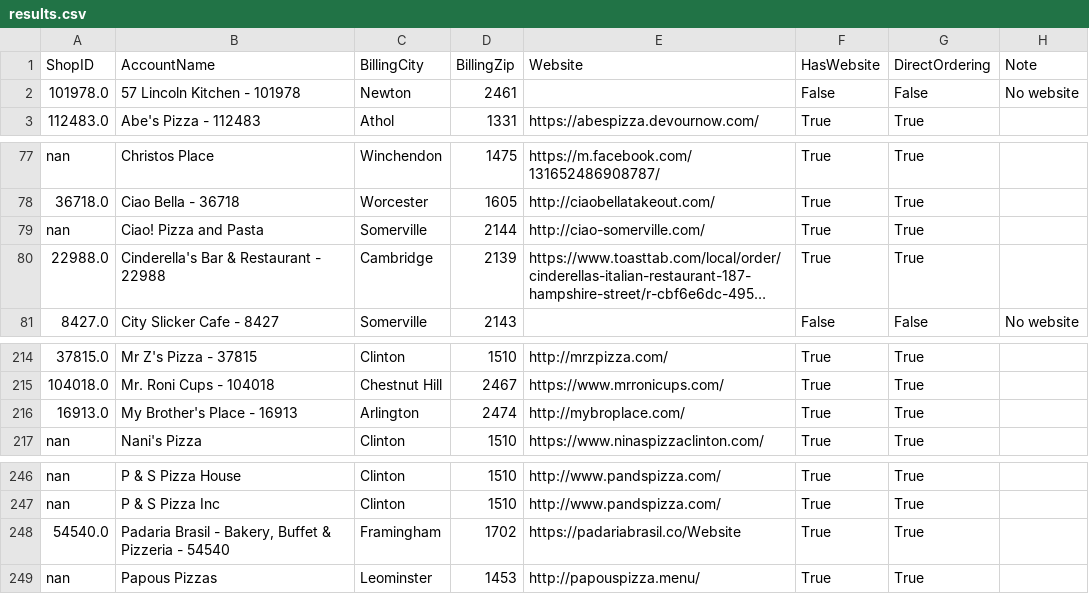
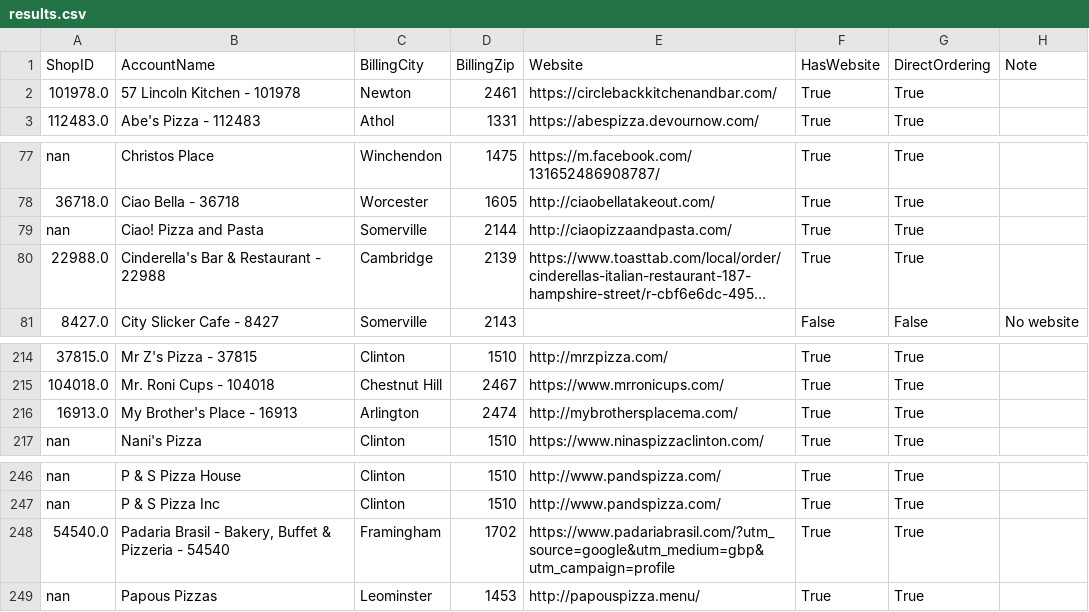
Before and after one commit to mkyoung23/pizza-shop-analysis, a CSV file: results.csv, drawn as a sheet; only a part is shown, gaps mark what is left out; long unchanged cells end in …; the diff names each change by its address in the sheet, - before the commit and + after, or states it on an @@ line.

```diff
--- a/results.csv
+++ b/results.csv
-E2 (Website): (empty)
+E2 (Website): https://circlebackkitchenandbar.com/
-F2 (HasWebsite): False
+F2 (HasWebsite): True
-G2 (DirectOrdering): False
+G2 (DirectOrdering): True
-H2 (Note): No website
+H2 (Note): (empty)
-E79 (Website): http://ciao-somerville.com/
+E79 (Website): http://ciaopizzaandpasta.com/
-E216 (Website): http://mybroplace.com/
+E216 (Website): http://mybrothersplacema.com/
-E248 (Website): https://padariabrasil.co/Website
+E248 (Website): https://www.padariabrasil.com/?utm_source=google&utm_medium=gbp&utm_campaign=profile
```
Also changed, not shown: 1 other file.
